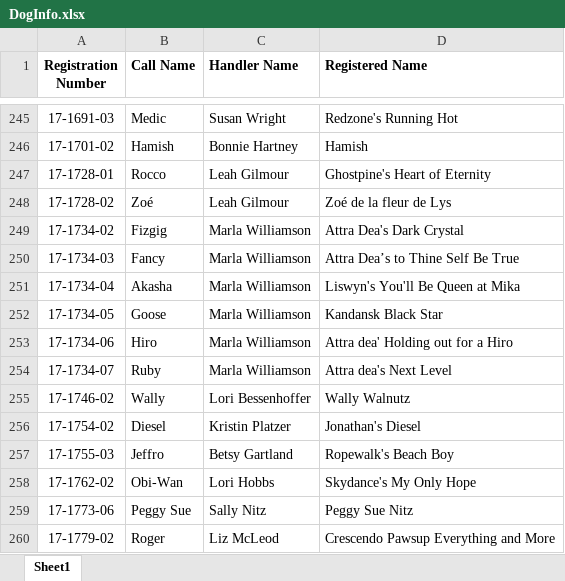
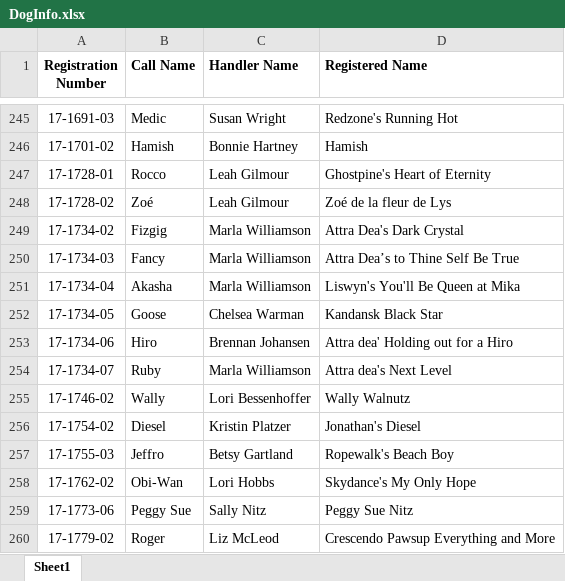
Before and after one commit to Cwagtracker/Tracker, an Excel workbook: DogInfo.xlsx, sheet Sheet1, drawn as a sheet; only a part is shown, gaps mark what is left out; values as stored, in another font and other column widths than the file's, no borders; the diff names each change by its address in the sheet, - before the commit and + after, or states it on an @@ line.

Commit message:
Add files via upload

```diff
--- a/DogInfo.xlsx (sheet Sheet1)
+++ b/DogInfo.xlsx (sheet Sheet1)
-C252 (Handler Name): Marla Williamson
+C252 (Handler Name): Chelsea Warman
-C253 (Handler Name): Marla Williamson
+C253 (Handler Name): Brennan Johansen
```
